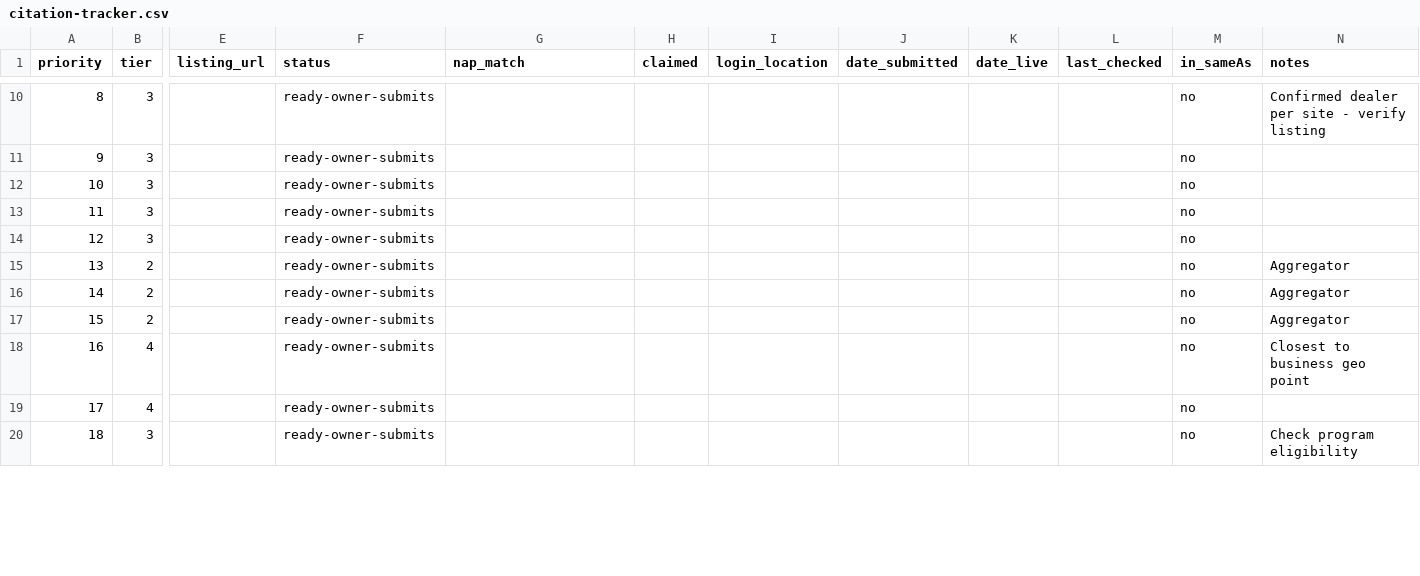
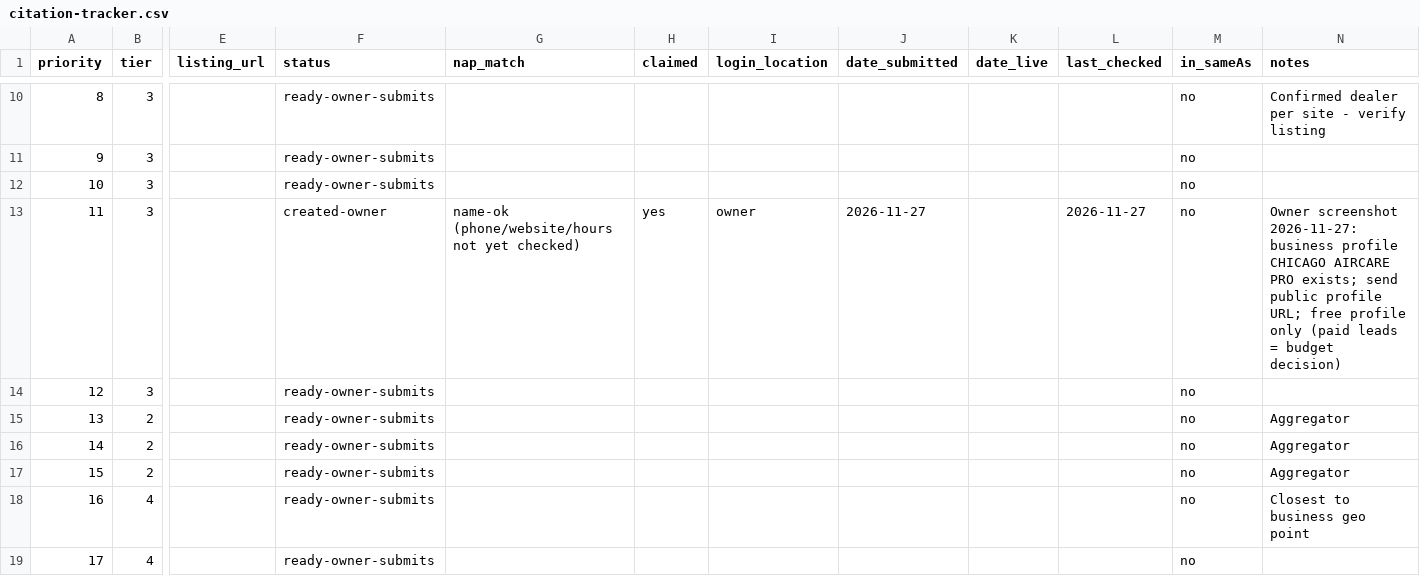
Before and after one commit to navidahadusa/aircarepro, a CSV file: marketing/citations/citation-tracker.csv, drawn as a sheet; only a part is shown, gaps mark what is left out; the shorter side is filled out with more unchanged rows; the diff names each change by its address in the sheet, - before the commit and + after, or states it on an @@ line.

```diff
--- a/marketing/citations/citation-tracker.csv
+++ b/marketing/citations/citation-tracker.csv
-F13 (status): ready-owner-submits
+F13 (status): created-owner
-G13 (nap_match): (empty)
+G13 (nap_match): name-ok (phone/website/hours not yet checked)
-H13 (claimed): (empty)
+H13 (claimed): yes
-I13 (login_location): (empty)
+I13 (login_location): owner
-J13 (date_submitted): (empty)
+J13 (date_submitted): 2026-11-27
-L13 (last_checked): (empty)
+L13 (last_checked): 2026-11-27
-N13 (notes): (empty)
+N13 (notes): Owner screenshot 2026-11-27: business profile CHICAGO AIRCARE PRO exists; send public profile URL; free profile only (paid leads = budget decision)
```
